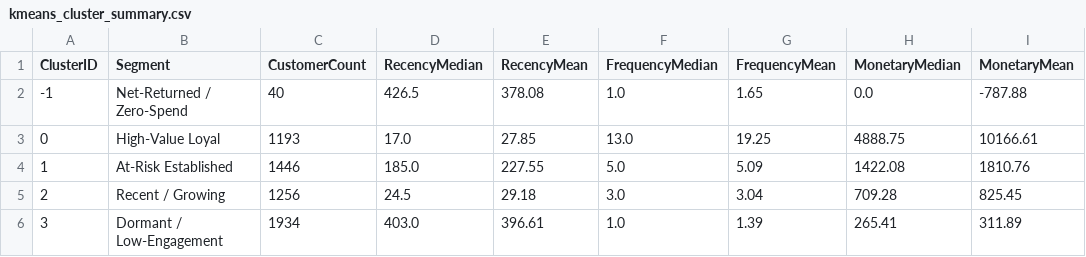
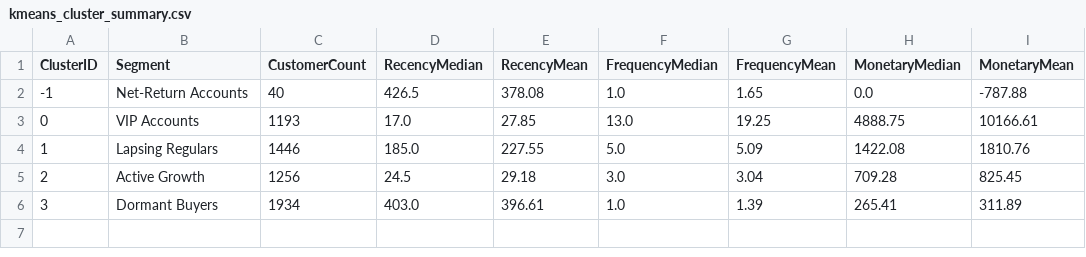
Before and after one commit to Pratim-karmakar/Ecommerce_Consumer_Behavior_Analysis, a CSV file: reports/kmeans_cluster_summary.csv, drawn as a sheet; only a part is shown; the diff names each change by its address in the sheet, - before the commit and + after, or states it on an @@ line.

Commit message:
refactor: rename customer segments to Executive B2B Wholesale tiers

```diff
--- a/reports/kmeans_cluster_summary.csv
+++ b/reports/kmeans_cluster_summary.csv
-B2 (Segment): Net-Returned / Zero-Spend
+B2 (Segment): Net-Return Accounts
-B3 (Segment): High-Value Loyal
+B3 (Segment): VIP Accounts
-B4 (Segment): At-Risk Established
+B4 (Segment): Lapsing Regulars
-B5 (Segment): Recent / Growing
+B5 (Segment): Active Growth
-B6 (Segment): Dormant / Low-Engagement
+B6 (Segment): Dormant Buyers
```
Also changed, not shown: 16 other files.
